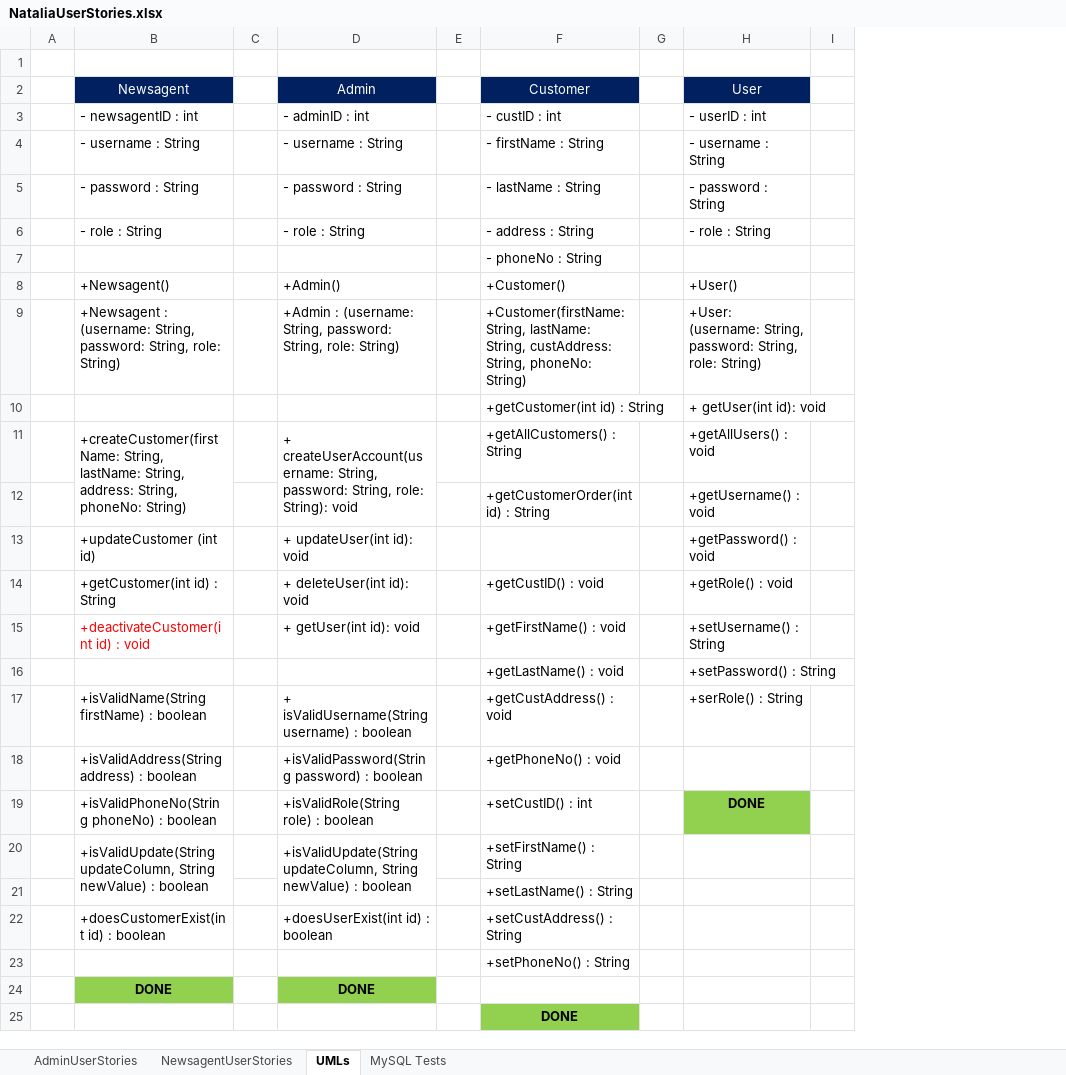
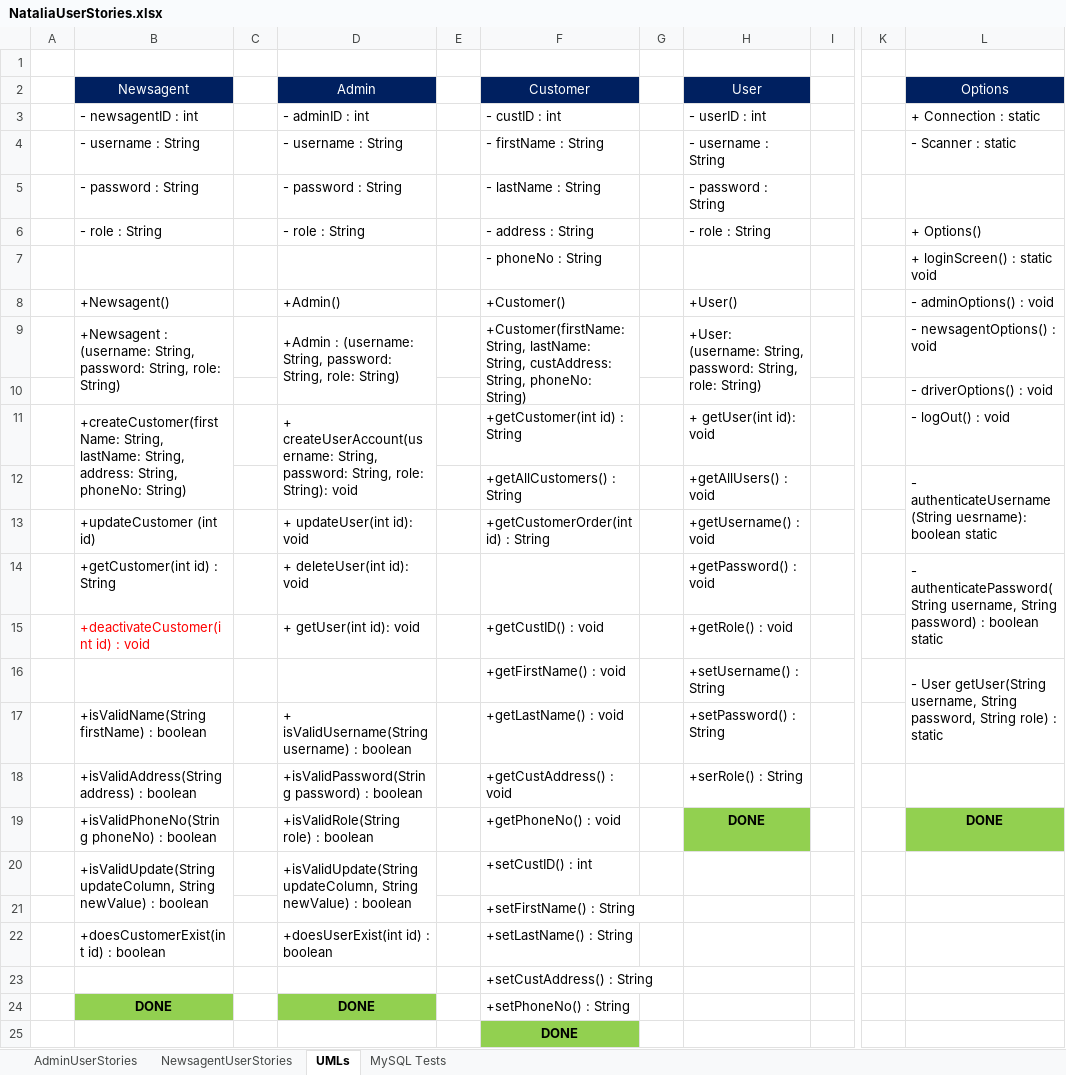
Before and after one commit to NataliaPalej/Newsagent-Project, an Excel workbook: User Stories/NataliaUserStories.xlsx, sheet UMLs, drawn as a sheet; only a part is shown, gaps mark what is left out; values as stored, in another font and other column widths than the file's, no borders; charts and pictures not drawn; removed rows and columns are numbered as before the commit, all else as after; rows hold the shown columns only; the diff names each change by its address in the sheet, - before the commit and + after, or states it on an @@ line.

Commit message:
Changed methods visibility and created Options UML

```diff
--- a/User Stories/NataliaUserStories.xlsx (sheet UMLs)
+++ b/User Stories/NataliaUserStories.xlsx (sheet UMLs)
+column K, empty
+column L (Options), rows 3-12: + Connection : static | - Scanner : static |  | + Options() | + loginScreen() : static void | - adminOptions() : void | - newsagentOptions() : void | - driverOptions() : void | - logOut() : void | - authenticateUsername (String uesrname): boolean static; rows 14-19: - authenticatePassword(String username, String password) : boolean static |  | - User getUser(String username, String password, String role) : static |  |  | DONE
+B9:B10 merged
+D9:D10 merged
+F9:F10 merged
+H9:H10 merged
-F10 (Customer): +getCustomer(int id) : String
+F10 (Customer): (empty)
-H10 (User): + getUser(int id): void
+H10 (User): (empty)
-F11 (Customer): +getAllCustomers() : String
+F11 (Customer): +getCustomer(int id) : String
-H11 (User): +getAllUsers() : void
+H11 (User): + getUser(int id): void
-F12 (Customer): +getCustomerOrder(int id) : String
+F12 (Customer): +getAllCustomers() : String
-H12 (User): +getUsername() : void
+H12 (User): +getAllUsers() : void
+row 13:  | +updateCustomer (int id) |  | + updateUser(int id): void |  | +getCustomerOrder(int id) : String |  | +getUsername() : void
-B14 (Newsagent): +updateCustomer (int id)
+B14 (Newsagent): +getCustomer(int id) : String
-D14 (Admin): + updateUser(int id): void
+D14 (Admin): + deleteUser(int id): void
-B15 (Newsagent): +getCustomer(int id) : String
+B15 (Newsagent): +deactivateCustomer(int id) : void
-B15 text colour: black
+B15 text colour: #FF0000
-D15 (Admin): + deleteUser(int id): void
+D15 (Admin): + getUser(int id): void
-B16 (Newsagent): +deactivateCustomer(int id) : void
+B16 (Newsagent): (empty)
-D16 (Admin): + getUser(int id): void
+D16 (Admin): (empty)
-row 16:  |  |  |  |  | +getLastName() : void |  | +setPassword() : String
-F17 (Customer): +getCustAddress() : void
+F17 (Customer): +getLastName() : void
-H17 (User): +serRole() : String
+H17 (User): +setPassword() : String
-F18 (Customer): +getPhoneNo() : void
+F18 (Customer): +getCustAddress() : void
-H18 (User): (empty)
+H18 (User): +serRole() : String
-F19 (Customer): +setCustID() : int
+F19 (Customer): +getPhoneNo() : void
-F20 (Customer): +setFirstName() : String
+F20 (Customer): +setCustID() : int
-F21 (Customer): +setLastName() : String
+F21 (Customer): +setFirstName() : String
-F22 (Customer): +setCustAddress() : String
+F22 (Customer): +setLastName() : String
-F23 (Customer): +setPhoneNo() : String
+F23 (Customer): +setCustAddress() : String
-F24 (Customer): (empty)
+F24 (Customer): +setPhoneNo() : String
```
Also changed, not shown: charts or pictures, 2 other files.
